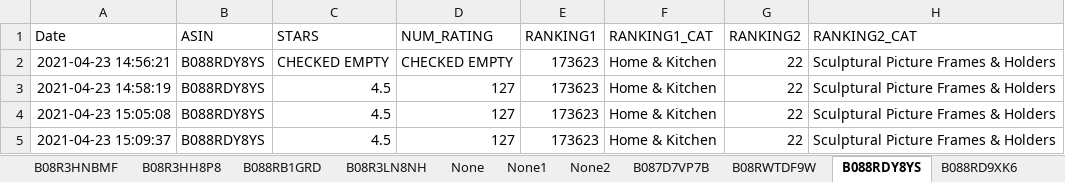
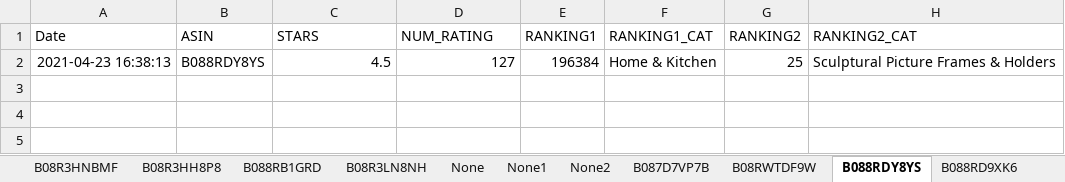
Before and after one commit to Nadozia/EZDC, an Excel workbook: EZDC.xlsx, sheet B088RDY8YS, drawn as a sheet; values as stored, in another font and other column widths than the file's, no borders; removed rows and columns are numbered as before the commit, all else as after; the diff names each change by its address in the sheet, - before the commit and + after, or states it on an @@ line.

```diff
--- a/EZDC.xlsx (sheet B088RDY8YS)
+++ b/EZDC.xlsx (sheet B088RDY8YS)
-row 2: 2021-04-23 14:56:21 | B088RDY8YS | CHECKED EMPTY | CHECKED EMPTY | 173623 | Home & Kitchen | 22 | Sculptural Picture Frames & Holders
-A2 (Date): 2021-04-23 14:58:19
+A2 (Date): 2021-04-23 16:38:13
-E2 (RANKING1): 173623
+E2 (RANKING1): 196384
-G2 (RANKING2): 22
+G2 (RANKING2): 25
-row 4: 2021-04-23 15:05:08 | B088RDY8YS | 4.5 | 127 | 173623 | Home & Kitchen | 22 | Sculptural Picture Frames & Holders
-row 5: 2021-04-23 15:09:37 | B088RDY8YS | 4.5 | 127 | 173623 | Home & Kitchen | 22 | Sculptural Picture Frames & Holders
```
Also changed, not shown: sheet B08R3LN8NH, sheet B08RDDR92G, sheet B08RYQ3JKD, sheet B07R5PCZLY, sheet B087QD62HW, sheet B07F6YFT4F, 33 more sheets, 1 other file.
